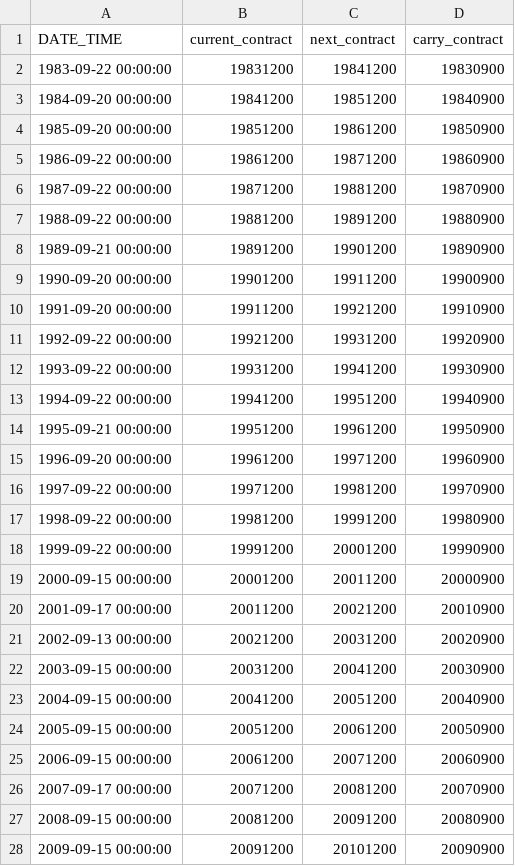
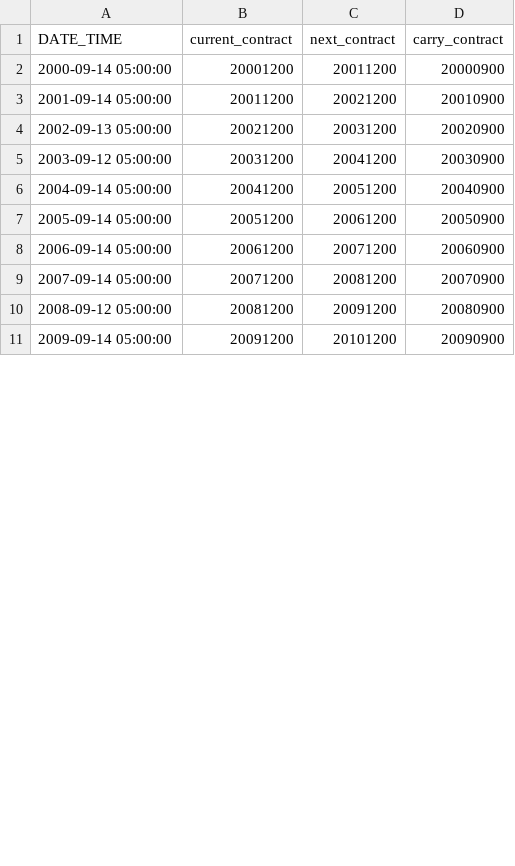
Before and after one commit to hdenman/pysystemtrade, a CSV file: data/futures/roll_calendars_csv/CORN.csv, drawn as a sheet; only a part is shown; the diff covers the shown part only.

```diff
--- a/data/futures/roll_calendars_csv/CORN.csv
+++ b/data/futures/roll_calendars_csv/CORN.csv
@@ -1,28 +1,11 @@
 DATE_TIME,current_contract,next_contract,carry_contract
-1983-09-22 00:00:00,19831200,19841200,19830900
-1984-09-20 00:00:00,19841200,19851200,19840900
-1985-09-20 00:00:00,19851200,19861200,19850900
-1986-09-22 00:00:00,19861200,19871200,19860900
-1987-09-22 00:00:00,19871200,19881200,19870900
-1988-09-22 00:00:00,19881200,19891200,19880900
-1989-09-21 00:00:00,19891200,19901200,19890900
-1990-09-20 00:00:00,19901200,19911200,19900900
-1991-09-20 00:00:00,19911200,19921200,19910900
-1992-09-22 00:00:00,19921200,19931200,19920900
-1993-09-22 00:00:00,19931200,19941200,19930900
-1994-09-22 00:00:00,19941200,19951200,19940900
-1995-09-21 00:00:00,19951200,19961200,19950900
-1996-09-20 00:00:00,19961200,19971200,19960900
-1997-09-22 00:00:00,19971200,19981200,19970900
-1998-09-22 00:00:00,19981200,19991200,19980900
-1999-09-22 00:00:00,19991200,20001200,19990900
-2000-09-15 00:00:00,20001200,20011200,20000900
-2001-09-17 00:00:00,20011200,20021200,20010900
-2002-09-13 00:00:00,20021200,20031200,20020900
-2003-09-15 00:00:00,20031200,20041200,20030900
-2004-09-15 00:00:00,20041200,20051200,20040900
-2005-09-15 00:00:00,20051200,20061200,20050900
-2006-09-15 00:00:00,20061200,20071200,20060900
-2007-09-17 00:00:00,20071200,20081200,20070900
-2008-09-15 00:00:00,20081200,20091200,20080900
-2009-09-15 00:00:00,20091200,20101200,20090900
+2000-09-14 05:00:00,20001200,20011200,20000900
+2001-09-14 05:00:00,20011200,20021200,20010900
+2002-09-13 05:00:00,20021200,20031200,20020900
+2003-09-12 05:00:00,20031200,20041200,20030900
+2004-09-14 05:00:00,20041200,20051200,20040900
+2005-09-14 05:00:00,20051200,20061200,20050900
+2006-09-14 05:00:00,20061200,20071200,20060900
+2007-09-14 05:00:00,20071200,20081200,20070900
+2008-09-12 05:00:00,20081200,20091200,20080900
+2009-09-14 05:00:00,20091200,20101200,20090900
```
Also changed, not shown: 17 edited cells elsewhere in this file, data/futures/roll_calendars_csv/BUND.csv, data/futures/roll_calendars_csv/EUROSTX.csv, 3 other files.
